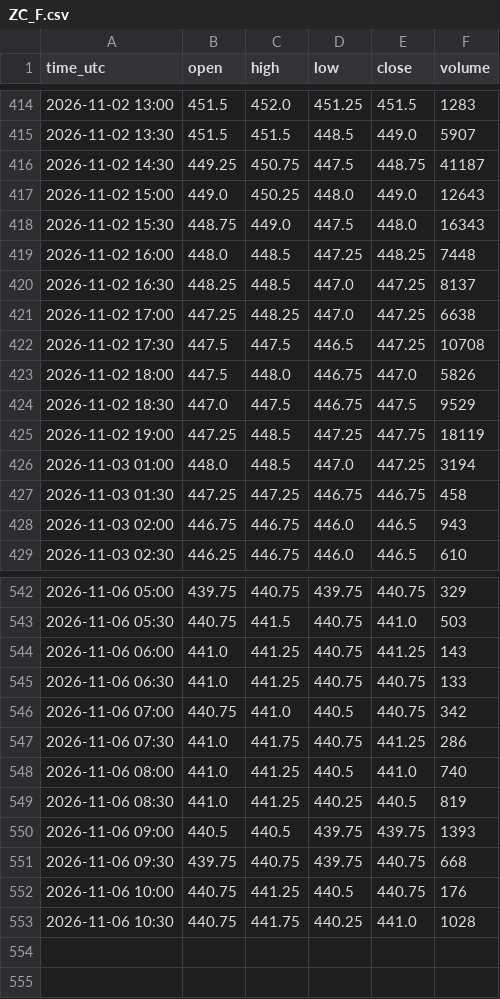
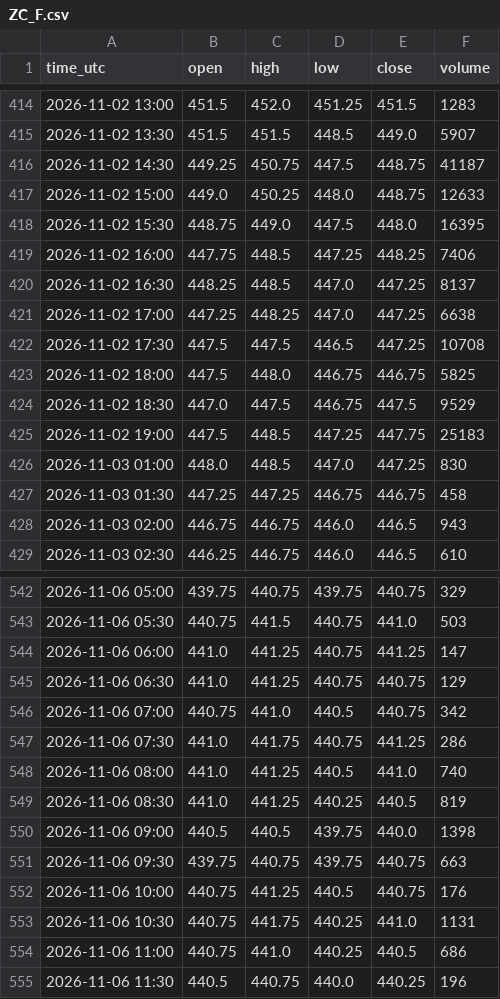
Before and after one commit to madkffs/vegoil-data, a CSV file: data/intraday/ZC_F.csv, drawn as a sheet; only a part is shown, gaps mark what is left out; the diff covers the shown part only.

```diff
--- a/data/intraday/ZC_F.csv
+++ b/data/intraday/ZC_F.csv
@@ -416,5 +416,5 @@ time_utc,open,high,low,close,volume
 2026-11-02 14:30,449.25,450.75,447.5,448.75,41187
-2026-11-02 15:00,449.0,450.25,448.0,449.0,12643
-2026-11-02 15:30,448.75,449.0,447.5,448.0,16343
-2026-11-02 16:00,448.0,448.5,447.25,448.25,7448
+2026-11-02 15:00,449.0,450.25,448.0,448.75,12633
+2026-11-02 15:30,448.75,449.0,447.5,448.0,16395
+2026-11-02 16:00,447.75,448.5,447.25,448.25,7406
 2026-11-02 16:30,448.25,448.5,447.0,447.25,8137
@@ -422,6 +422,6 @@ time_utc,open,high,low,close,volume
 2026-11-02 17:30,447.5,447.5,446.5,447.25,10708
-2026-11-02 18:00,447.5,448.0,446.75,447.0,5826
+2026-11-02 18:00,447.5,448.0,446.75,446.75,5825
 2026-11-02 18:30,447.0,447.5,446.75,447.5,9529
-2026-11-02 19:00,447.25,448.5,447.25,447.75,18119
-2026-11-03 01:00,448.0,448.5,447.0,447.25,3194
+2026-11-02 19:00,447.5,448.5,447.25,447.75,25183
+2026-11-03 01:00,448.0,448.5,447.0,447.25,830
 2026-11-03 01:30,447.25,447.25,446.75,446.75,458
@@ -543,4 +543,4 @@ time_utc,open,high,low,close,volume
 2026-11-06 05:30,440.75,441.5,440.75,441.0,503
-2026-11-06 06:00,441.0,441.25,440.75,441.25,143
-2026-11-06 06:30,441.0,441.25,440.75,440.75,133
+2026-11-06 06:00,441.0,441.25,440.75,441.25,147
+2026-11-06 06:30,441.0,441.25,440.75,440.75,129
 2026-11-06 07:00,440.75,441.0,440.5,440.75,342
@@ -549,5 +549,7 @@ time_utc,open,high,low,close,volume
 2026-11-06 08:30,441.0,441.25,440.25,440.5,819
-2026-11-06 09:00,440.5,440.5,439.75,439.75,1393
-2026-11-06 09:30,439.75,440.75,439.75,440.75,668
+2026-11-06 09:00,440.5,440.5,439.75,440.0,1398
+2026-11-06 09:30,439.75,440.75,439.75,440.75,663
 2026-11-06 10:00,440.75,441.25,440.5,440.75,176
-2026-11-06 10:30,440.75,441.75,440.25,441.0,1028
+2026-11-06 10:30,440.75,441.75,440.25,441.0,1131
+2026-11-06 11:00,440.75,441.0,440.25,440.5,686
+2026-11-06 11:30,440.5,440.75,440.0,440.25,196
```
Also changed, not shown: 35 edited cells elsewhere in this file, data/intraday/CL_F.csv, data/intraday/RB_F.csv, 57 other files.
